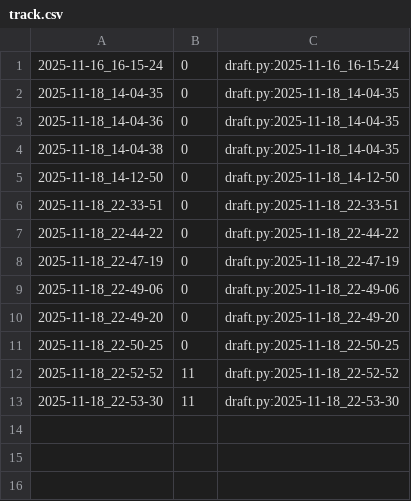
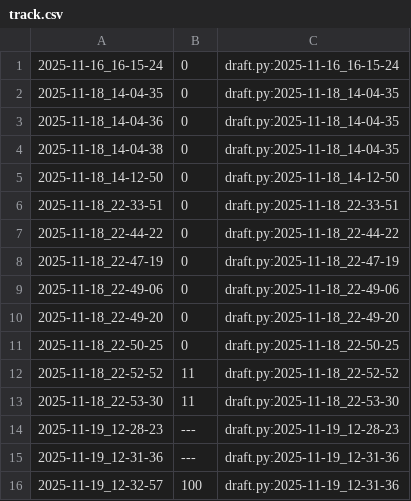
Before and after one commit to qxcode-course/poo-rc-bloco-c-cdzra, a CSV file: myrep/.tko/track/poo@cinema/track.csv, drawn as a sheet; the diff names each change by its address in the sheet, - before the commit and + after, or states it on an @@ line.

Commit message:
cinema feito

```diff
--- a/myrep/.tko/track/poo@cinema/track.csv
+++ b/myrep/.tko/track/poo@cinema/track.csv
+row 14: 2025-11-19_12-28-23 | --- | draft.py:2025-11-19_12-28-23
+row 15: 2025-11-19_12-31-36 | --- | draft.py:2025-11-19_12-31-36
+row 16: 2025-11-19_12-32-57 | 100 | draft.py:2025-11-19_12-31-36
```
Also changed, not shown: 5 other files.
